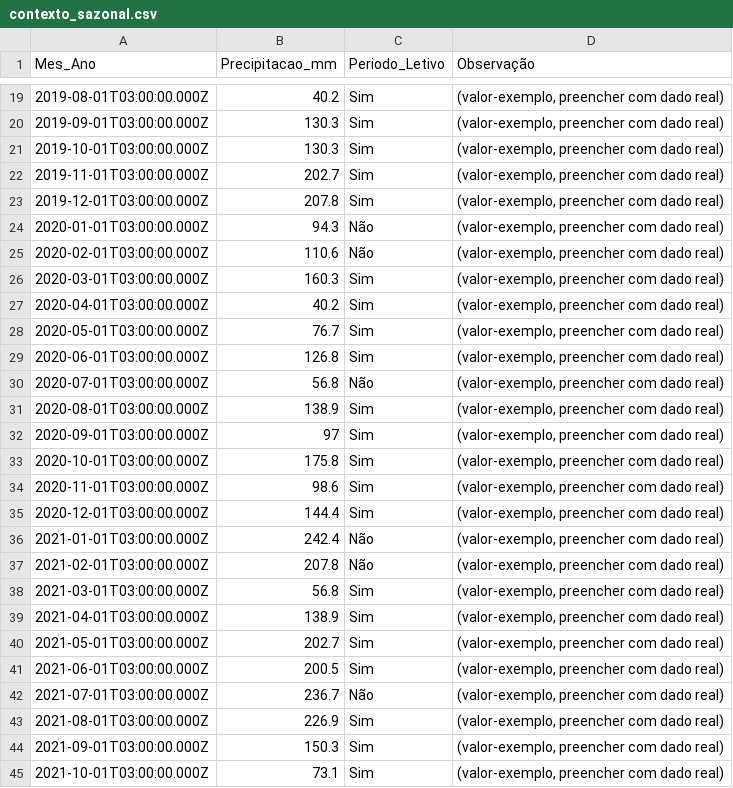
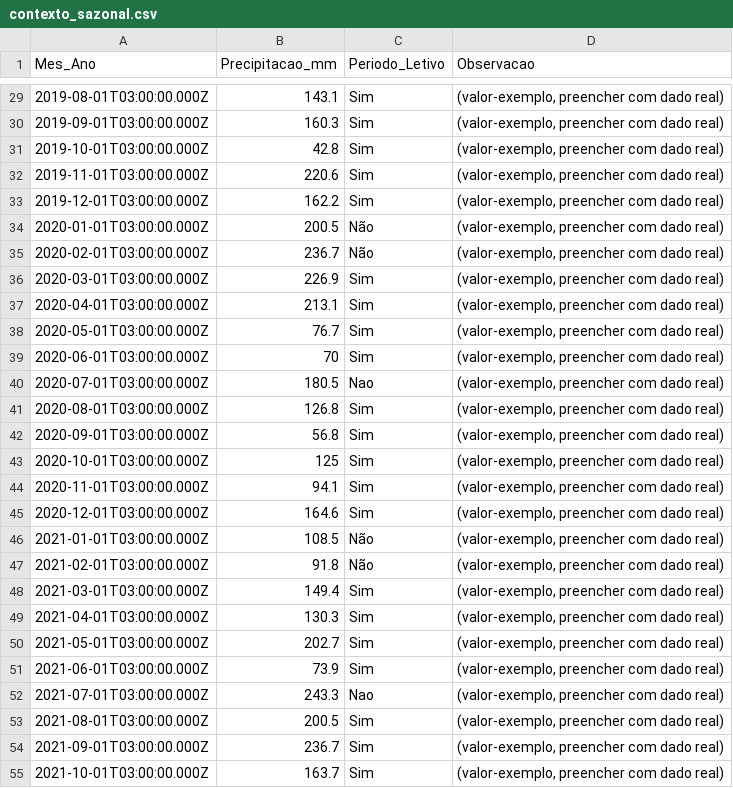
Before and after one commit to adinailson88/malha-previsao-custos, a CSV file: dados_csv/contexto_sazonal.csv, drawn as a sheet; only a part is shown, gaps mark what is left out; the diff covers the shown part only.

```diff
--- a/dados_csv/contexto_sazonal.csv
+++ b/dados_csv/contexto_sazonal.csv
@@ -1 +1 @@
-Mes_Ano,Precipitacao_mm,Periodo_Letivo,Observação
+Mes_Ano,Precipitacao_mm,Periodo_Letivo,Observacao
@@ -19,27 +29,27 @@
-2019-08-01T03:00:00.000Z,40.2,Sim,"(valor-exemplo, preencher com dado real)"
-2019-09-01T03:00:00.000Z,130.3,Sim,"(valor-exemplo, preencher com dado real)"
-2019-10-01T03:00:00.000Z,130.3,Sim,"(valor-exemplo, preencher com dado real)"
-2019-11-01T03:00:00.000Z,202.7,Sim,"(valor-exemplo, preencher com dado real)"
-2019-12-01T03:00:00.000Z,207.8,Sim,"(valor-exemplo, preencher com dado real)"
-2020-01-01T03:00:00.000Z,94.3,Não,"(valor-exemplo, preencher com dado real)"
-2020-02-01T03:00:00.000Z,110.6,Não,"(valor-exemplo, preencher com dado real)"
-2020-03-01T03:00:00.000Z,160.3,Sim,"(valor-exemplo, preencher com dado real)"
-2020-04-01T03:00:00.000Z,40.2,Sim,"(valor-exemplo, preencher com dado real)"
+2019-08-01T03:00:00.000Z,143.1,Sim,"(valor-exemplo, preencher com dado real)"
+2019-09-01T03:00:00.000Z,160.3,Sim,"(valor-exemplo, preencher com dado real)"
+2019-10-01T03:00:00.000Z,42.8,Sim,"(valor-exemplo, preencher com dado real)"
+2019-11-01T03:00:00.000Z,220.6,Sim,"(valor-exemplo, preencher com dado real)"
+2019-12-01T03:00:00.000Z,162.2,Sim,"(valor-exemplo, preencher com dado real)"
+2020-01-01T03:00:00.000Z,200.5,Não,"(valor-exemplo, preencher com dado real)"
+2020-02-01T03:00:00.000Z,236.7,Não,"(valor-exemplo, preencher com dado real)"
+2020-03-01T03:00:00.000Z,226.9,Sim,"(valor-exemplo, preencher com dado real)"
+2020-04-01T03:00:00.000Z,213.1,Sim,"(valor-exemplo, preencher com dado real)"
 2020-05-01T03:00:00.000Z,76.7,Sim,"(valor-exemplo, preencher com dado real)"
-2020-06-01T03:00:00.000Z,126.8,Sim,"(valor-exemplo, preencher com dado real)"
-2020-07-01T03:00:00.000Z,56.8,Não,"(valor-exemplo, preencher com dado real)"
-2020-08-01T03:00:00.000Z,138.9,Sim,"(valor-exemplo, preencher com dado real)"
-2020-09-01T03:00:00.000Z,97,Sim,"(valor-exemplo, preencher com dado real)"
-2020-10-01T03:00:00.000Z,175.8,Sim,"(valor-exemplo, preencher com dado real)"
-2020-11-01T03:00:00.000Z,98.6,Sim,"(valor-exemplo, preencher com dado real)"
-2020-12-01T03:00:00.000Z,144.4,Sim,"(valor-exemplo, preencher com dado real)"
-2021-01-01T03:00:00.000Z,242.4,Não,"(valor-exemplo, preencher com dado real)"
-2021-02-01T03:00:00.000Z,207.8,Não,"(valor-exemplo, preencher com dado real)"
-2021-03-01T03:00:00.000Z,56.8,Sim,"(valor-exemplo, preencher com dado real)"
-2021-04-01T03:00:00.000Z,138.9,Sim,"(valor-exemplo, preencher com dado real)"
+2020-06-01T03:00:00.000Z,70,Sim,"(valor-exemplo, preencher com dado real)"
+2020-07-01T03:00:00.000Z,180.5,Nao,"(valor-exemplo, preencher com dado real)"
+2020-08-01T03:00:00.000Z,126.8,Sim,"(valor-exemplo, preencher com dado real)"
+2020-09-01T03:00:00.000Z,56.8,Sim,"(valor-exemplo, preencher com dado real)"
+2020-10-01T03:00:00.000Z,125,Sim,"(valor-exemplo, preencher com dado real)"
+2020-11-01T03:00:00.000Z,94.1,Sim,"(valor-exemplo, preencher com dado real)"
+2020-12-01T03:00:00.000Z,164.6,Sim,"(valor-exemplo, preencher com dado real)"
+2021-01-01T03:00:00.000Z,108.5,Não,"(valor-exemplo, preencher com dado real)"
+2021-02-01T03:00:00.000Z,91.8,Não,"(valor-exemplo, preencher com dado real)"
+2021-03-01T03:00:00.000Z,149.4,Sim,"(valor-exemplo, preencher com dado real)"
+2021-04-01T03:00:00.000Z,130.3,Sim,"(valor-exemplo, preencher com dado real)"
 2021-05-01T03:00:00.000Z,202.7,Sim,"(valor-exemplo, preencher com dado real)"
-2021-06-01T03:00:00.000Z,200.5,Sim,"(valor-exemplo, preencher com dado real)"
-2021-07-01T03:00:00.000Z,236.7,Não,"(valor-exemplo, preencher com dado real)"
-2021-08-01T03:00:00.000Z,226.9,Sim,"(valor-exemplo, preencher com dado real)"
-2021-09-01T03:00:00.000Z,150.3,Sim,"(valor-exemplo, preencher com dado real)"
-2021-10-01T03:00:00.000Z,73.1,Sim,"(valor-exemplo, preencher com dado real)"
+2021-06-01T03:00:00.000Z,73.9,Sim,"(valor-exemplo, preencher com dado real)"
+2021-07-01T03:00:00.000Z,243.3,Nao,"(valor-exemplo, preencher com dado real)"
+2021-08-01T03:00:00.000Z,200.5,Sim,"(valor-exemplo, preencher com dado real)"
+2021-09-01T03:00:00.000Z,236.7,Sim,"(valor-exemplo, preencher com dado real)"
+2021-10-01T03:00:00.000Z,163.7,Sim,"(valor-exemplo, preencher com dado real)"
```
Also changed, not shown: 10 added rows and 85 edited cells elsewhere in this file, dados_csv/filtros_disponiveis.csv, dados_csv/previsao_custo_detalhes.csv, 10 other files.
